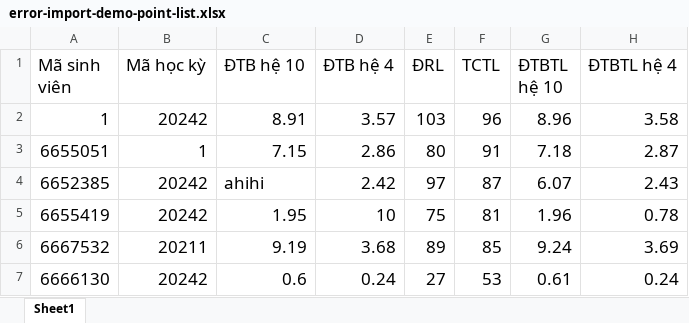
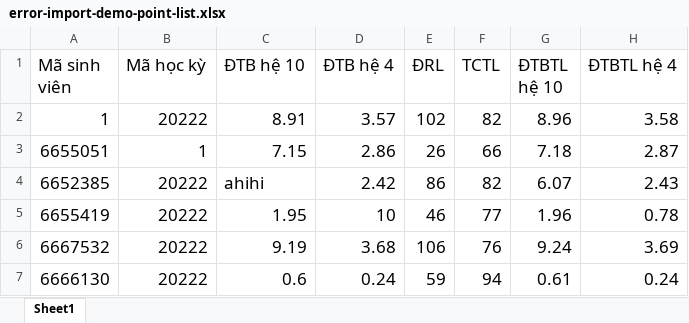
Before and after one commit to hyorenju/student-fita, an Excel workbook: error-import-demo-point-list.xlsx, sheet Sheet1, drawn as a sheet; values as stored, in another font and other column widths than the file's, no borders; the diff names each change by its address in the sheet, - before the commit and + after, or states it on an @@ line.

Commit message:
fix api import point list

```diff
--- a/error-import-demo-point-list.xlsx (sheet Sheet1)
+++ b/error-import-demo-point-list.xlsx (sheet Sheet1)
-B2 (Mã học kỳ): 20242
+B2 (Mã học kỳ): 20222
-E2 (ĐRL): 103
+E2 (ĐRL): 102
-F2 (TCTL): 96
+F2 (TCTL): 82
-E3 (ĐRL): 80
+E3 (ĐRL): 26
-F3 (TCTL): 91
+F3 (TCTL): 66
-B4:B5 (Mã học kỳ): 20242
+B4:B5 (Mã học kỳ): 20222
-E4 (ĐRL): 97
+E4 (ĐRL): 86
-F4 (TCTL): 87
+F4 (TCTL): 82
-E5 (ĐRL): 75
+E5 (ĐRL): 46
-F5 (TCTL): 81
+F5 (TCTL): 77
-B6 (Mã học kỳ): 20211
+B6 (Mã học kỳ): 20222
-E6 (ĐRL): 89
+E6 (ĐRL): 106
-F6 (TCTL): 85
+F6 (TCTL): 76
-B7 (Mã học kỳ): 20242
+B7 (Mã học kỳ): 20222
-E7 (ĐRL): 27
+E7 (ĐRL): 59
-F7 (TCTL): 53
+F7 (TCTL): 94
```
Also changed, not shown: 13 other files.
